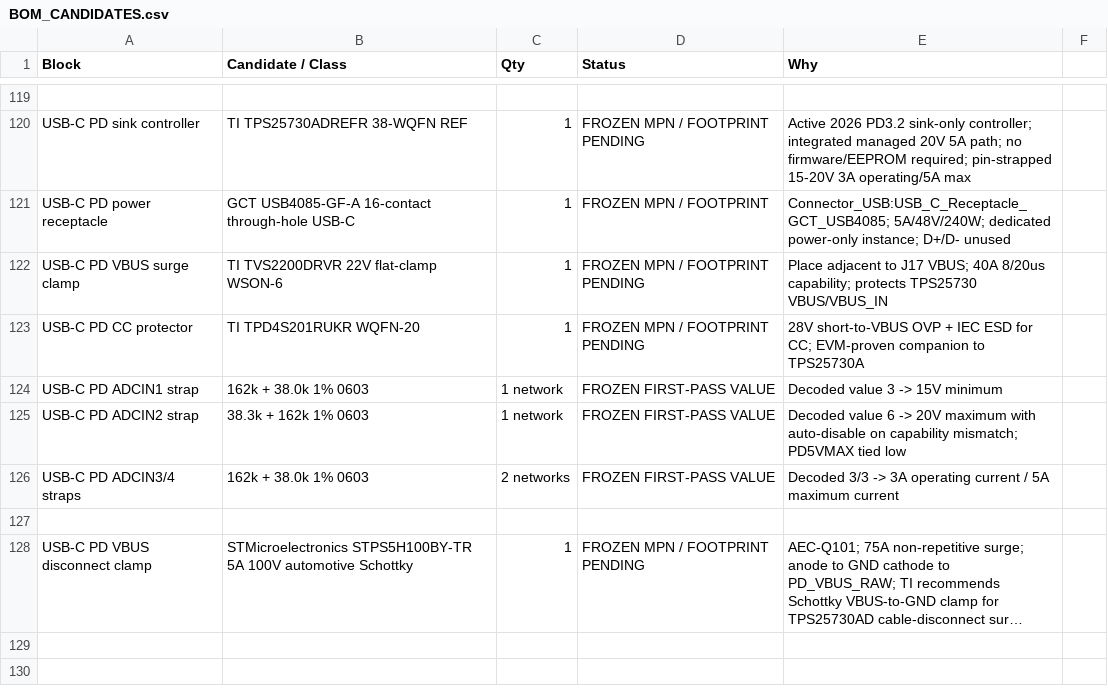
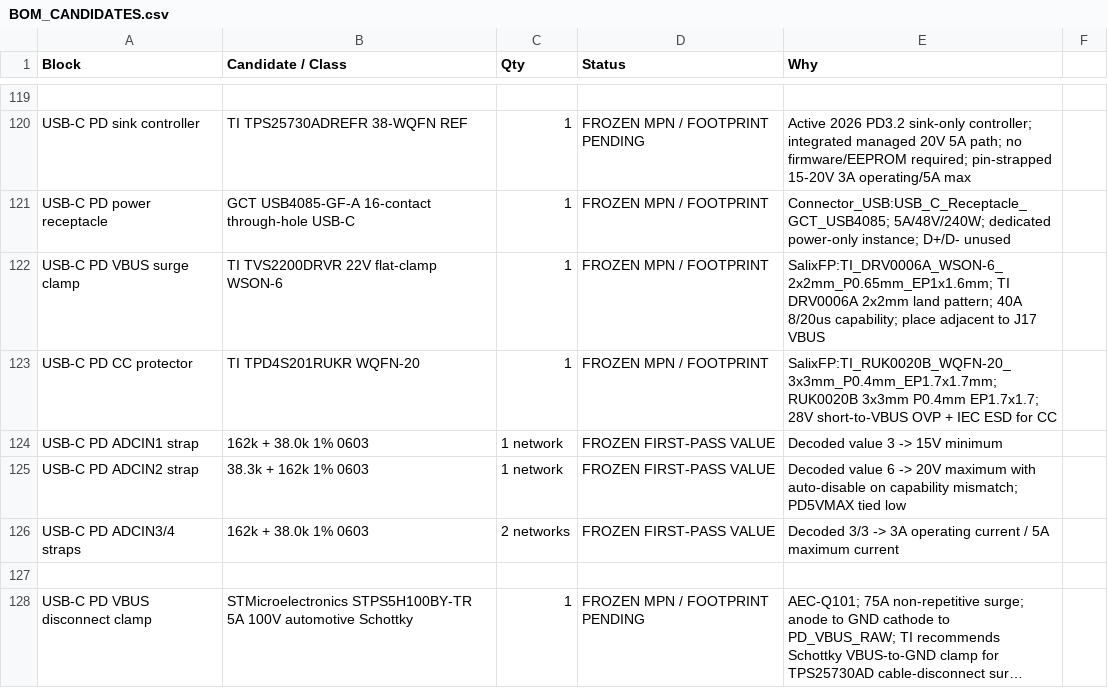
Before and after one commit to Ebdsaleh/SalixControllerBridge, a CSV file: hardware/motherboard/rev_a/docs/BOM_CANDIDATES.csv, drawn as a sheet; only a part is shown, gaps mark what is left out; long unchanged cells end in ….

Commit message:
Freeze PD U8 and U9 footprints

```diff
--- a/hardware/motherboard/rev_a/docs/BOM_CANDIDATES.csv
+++ b/hardware/motherboard/rev_a/docs/BOM_CANDIDATES.csv
@@ -121,4 +121,4 @@ USB-C PD sink controller,TI TPS25730ADREFR 38-WQFN REF,1,FROZEN MPN / FOOTPRINT
 USB-C PD power receptacle,GCT USB4085-GF-A 16-contact through-hole USB-C,1,FROZEN MPN / FOOTPRINT,Connector_USB:USB_C_Receptacle_GCT_USB4085; 5A/48V/240W; dedicated power-only instance; D+/D- unused
-USB-C PD VBUS surge clamp,TI TVS2200DRVR 22V flat-clamp WSON-6,1,FROZEN MPN / FOOTPRINT PENDING,Place adjacent to J17 VBUS; 40A 8/20us capability; protects TPS25730 VBUS/VBUS_IN
-USB-C PD CC protector,TI TPD4S201RUKR WQFN-20,1,FROZEN MPN / FOOTPRINT PENDING,28V short-to-VBUS OVP + IEC ESD for CC; EVM-proven companion to TPS25730A
+USB-C PD VBUS surge clamp,TI TVS2200DRVR 22V flat-clamp WSON-6,1,FROZEN MPN / FOOTPRINT,SalixFP:TI_DRV0006A_WSON-6_2x2mm_P0.65mm_EP1x1.6mm; TI DRV0006A 2x2mm land pattern; 40A 8/20us capability; place adjacent to J17 VBUS
+USB-C PD CC protector,TI TPD4S201RUKR WQFN-20,1,FROZEN MPN / FOOTPRINT,SalixFP:TI_RUK0020B_WQFN-20_3x3mm_P0.4mm_EP1.7x1.7mm; RUK0020B 3x3mm P0.4mm EP1.7x1.7; 28V short-to-VBUS OVP + IEC ESD for CC
 USB-C PD ADCIN1 strap,162k + 38.0k 1% 0603,1 network,FROZEN FIRST-PASS VALUE,Decoded value 3 -> 15V minimum
```
Also changed, not shown: 6 other files.
